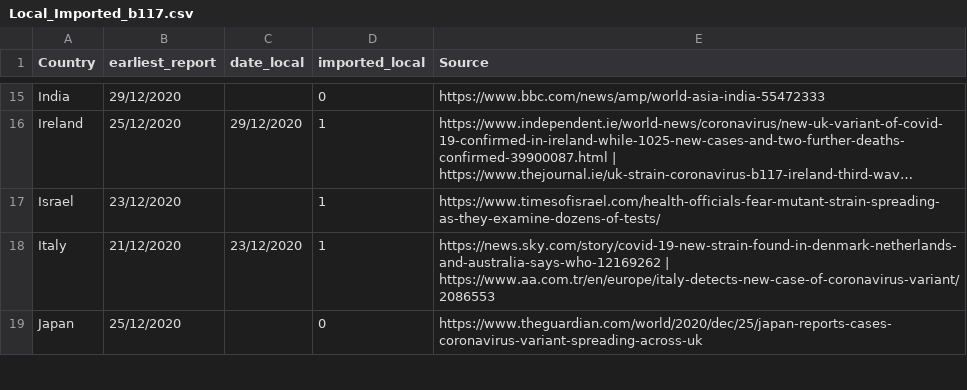
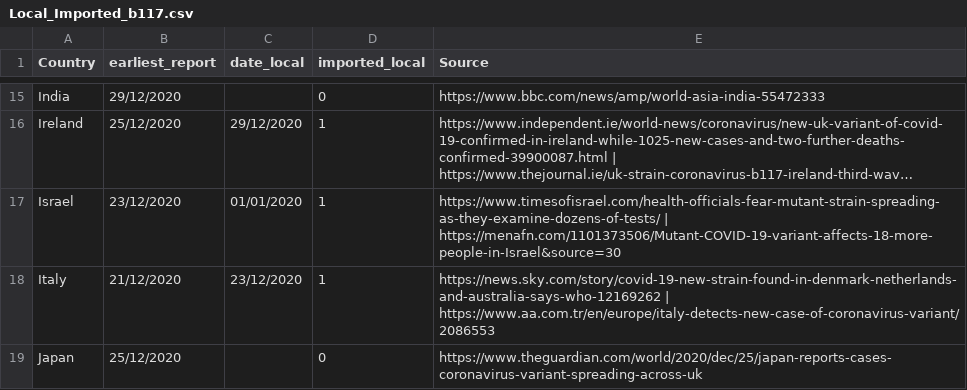
Before and after one commit to cov-lineages/lineages-website-old, a CSV file: _data/Local_Imported_b117.csv, drawn as a sheet; only a part is shown, gaps mark what is left out; long unchanged cells end in …; the diff names each change by its address in the sheet, - before the commit and + after, or states it on an @@ line.

Commit message:
Update Local_Imported_b117.csv

```diff
--- a/_data/Local_Imported_b117.csv
+++ b/_data/Local_Imported_b117.csv
-C17 (date_local): (empty)
+C17 (date_local): 01/01/2020
-E17 (Source): https://www.timesofisrael.com/health-officials-fear-mutant-strain-spreading-as-they-examine-dozens-of-tests/
+E17 (Source): https://www.timesofisrael.com/health-officials-fear-mutant-strain-spreading-as-they-examine-dozens-of-tests/ | https://menafn.com/1101373506/Mutant-COVID-19-variant-affects-18-more-people-in-Israel&source=30
```
